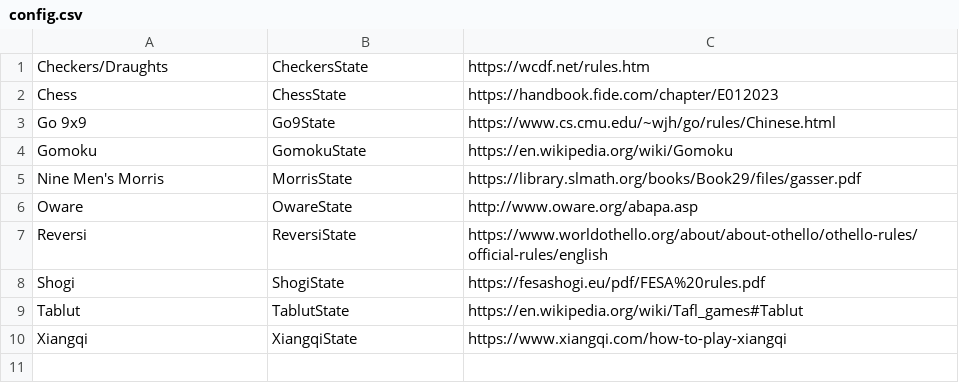
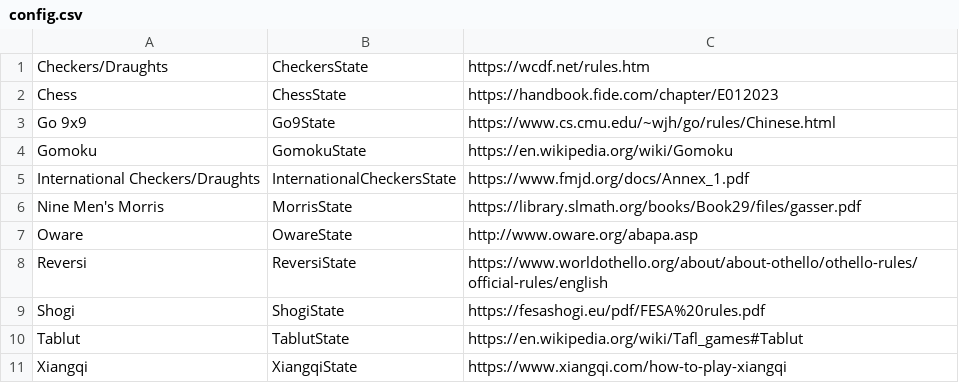
Before and after one commit to Michi83/boardgamecollection, a CSV file: config.csv, drawn as a sheet; the diff names each change by its address in the sheet, - before the commit and + after, or states it on an @@ line.

Commit message:
add international checkers

```diff
--- a/config.csv
+++ b/config.csv
+row 5: International Checkers/Draughts | InternationalCheckersState | https://www.fmjd.org/docs/Annex_1.pdf
```
Also changed, not shown: 14 other files.
